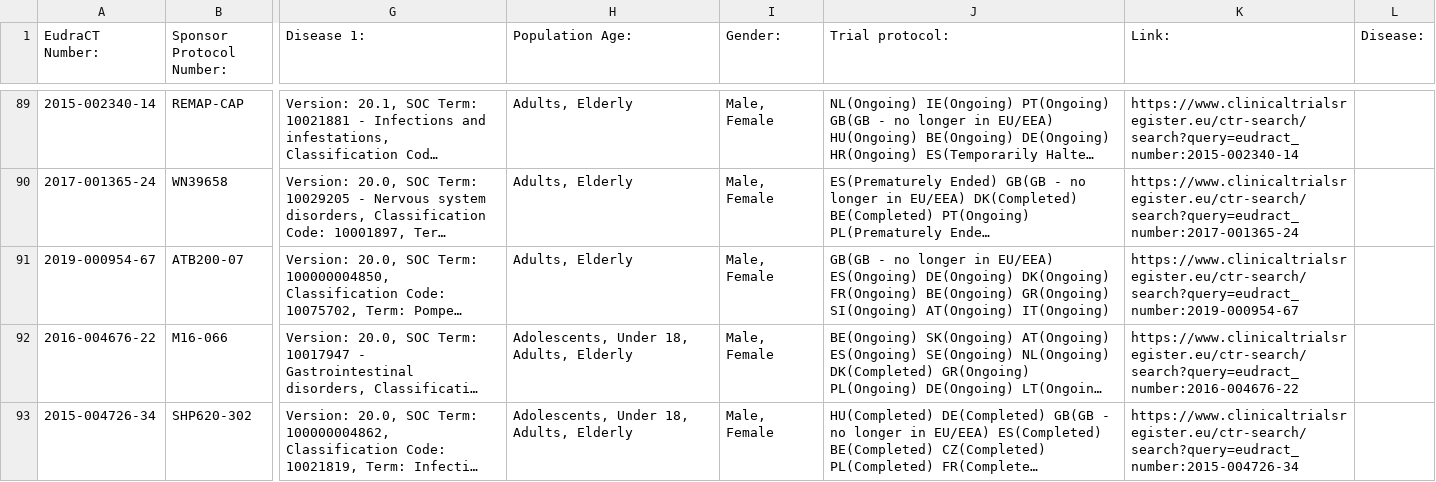
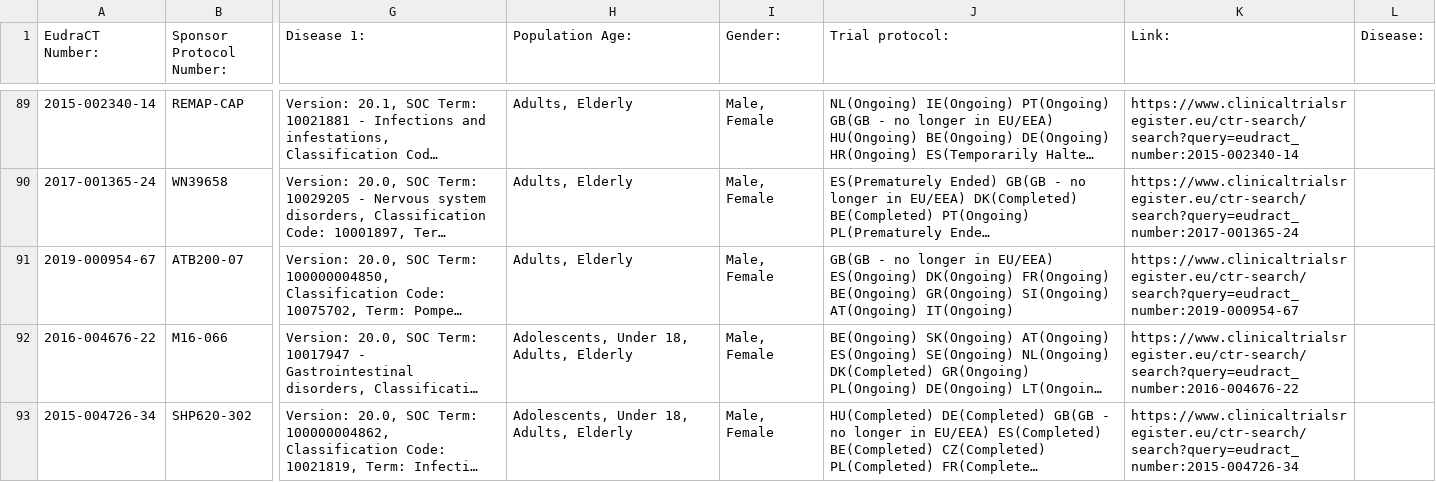
Before and after one commit to mskabirkhan/clinical-trials, a CSV file: data/clinical-trials.csv, drawn as a sheet; only a part is shown, gaps mark what is left out; long unchanged cells end in …; the diff names each change by its address in the sheet, - before the commit and + after, or states it on an @@ line.

Commit message:
Commit new datasets

```diff
--- a/data/clinical-trials.csv
+++ b/data/clinical-trials.csv
-J91 (Trial protocol:): …EU/EEA) ES(Ongoing) DE(Ongoing) DK(Ongoing) FR(Ongoing)…
+J91 (Trial protocol:): …EU/EEA) ES(Ongoing) DK(Ongoing) FR(Ongoing)…
```
Also changed, not shown: 3 other files.
